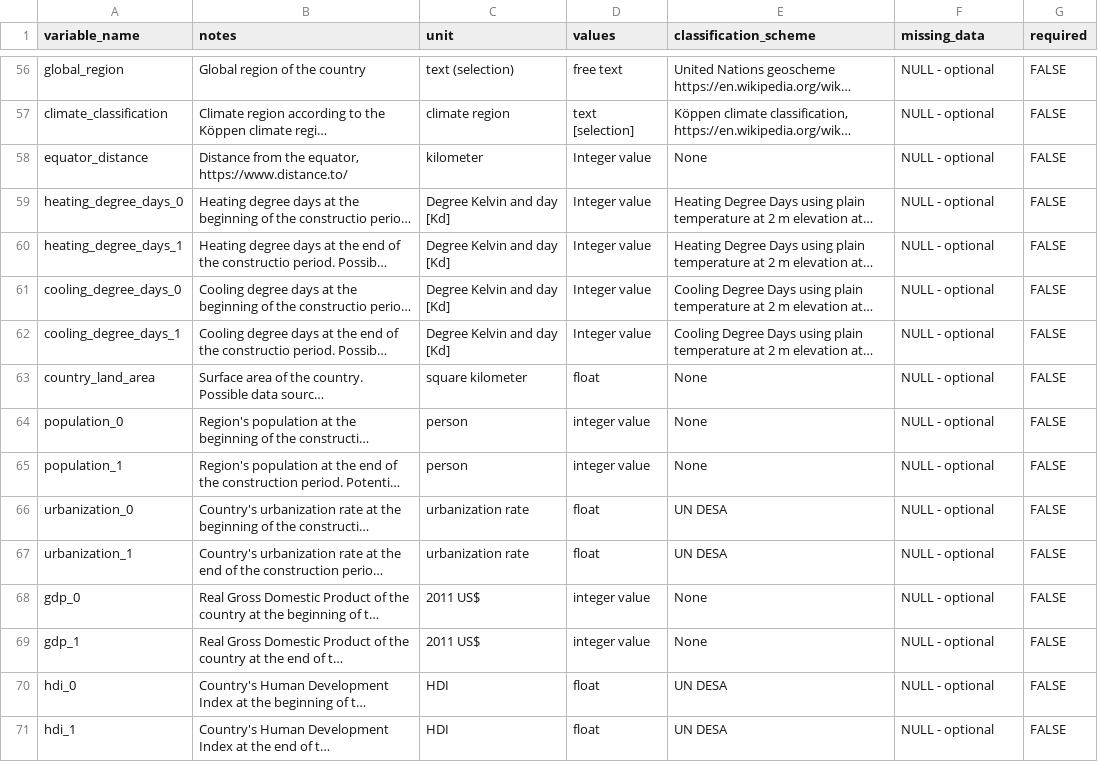
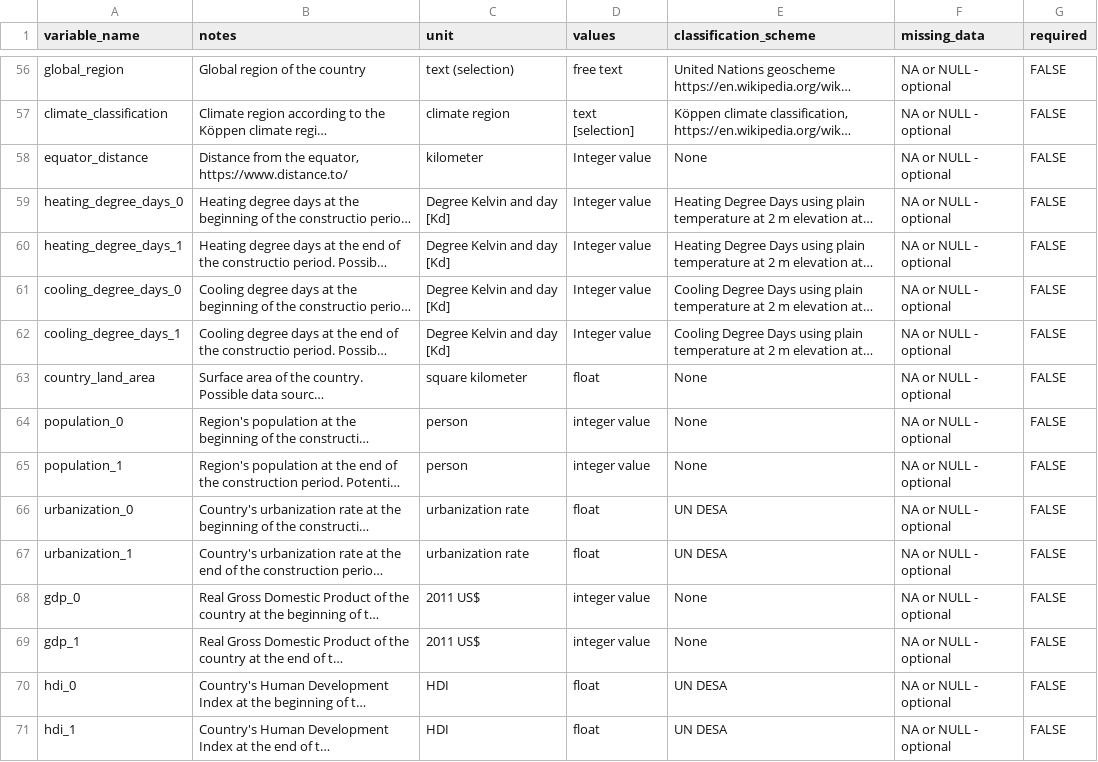
Before and after one commit to nheeren/material_intensity_db, a CSV file: codebook.csv, drawn as a sheet; only a part is shown, gaps mark what is left out; long unchanged cells end in …; the diff covers the shown part only; the diff names each change by its address in the sheet, - before the commit and + after, or states it on an @@ line.

Commit message:
Removed all empty values in data file and redefined missing values.
- codebook.md now describes different types of missing values
   more precisely, such as NA and NULL
- small tweaks to README and codebook.csv

```diff
--- a/codebook.csv
+++ b/codebook.csv
-F56:F71 (missing_data): NULL - optional
+F56:F71 (missing_data): NA or NULL - optional
```
Also changed, not shown: 55 edited cells elsewhere in this file, 3 other files.
